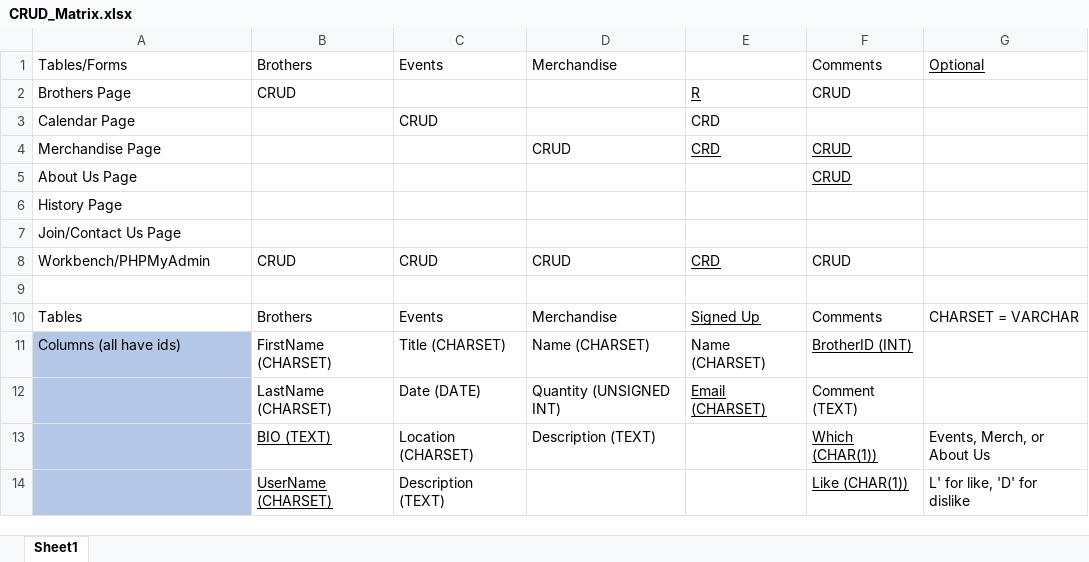
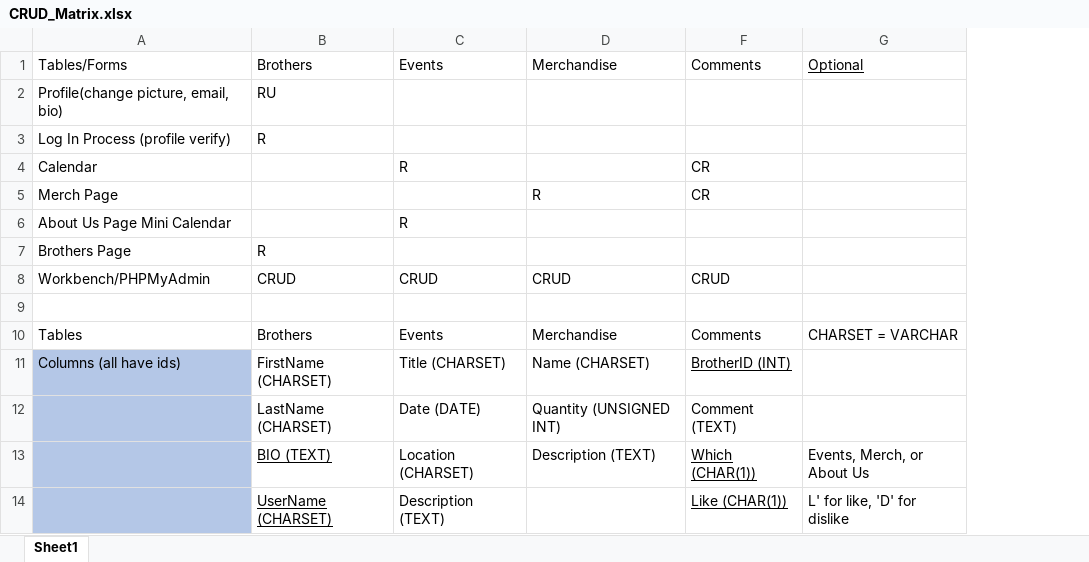
Before and after one commit to imoiwm/PMASinfonia, an Excel workbook: sql/CRUD_Matrix.xlsx, sheet Sheet1, drawn as a sheet; only a part is shown; values as stored, in another font and other column widths than the file's, no borders; table styles not drawn; removed rows and columns are numbered as before the commit, all else as after; the diff names each change by its address in the sheet, - before the commit and + after, or states it on an @@ line.

Commit message:
Updated CRUD Matrix

```diff
--- a/sql/CRUD_Matrix.xlsx (sheet Sheet1)
+++ b/sql/CRUD_Matrix.xlsx (sheet Sheet1)
@@ column E hidden, rows 1-2: Signed Up | R; rows 8-12: CRD |  | Signed Up | Name (CHARSET) | Email (CHARSET) @@
+row 2: Profile(change picture, email, bio) | RU
+row 3: Log In Process (profile verify) | R
+row 4: Calendar |  | R |  | CR
+row 5: Merch Page |  |  | R | CR
+row 6: About Us Page Mini Calendar |  | R
-B7: CRUD
+B7: R
-F7: CRUD
+F7: (empty)
-row 3: Calendar Page |  | CRUD |  | CRD
-row 4: Merchandise Page |  |  | CRUD | CRD | CRUD
-row 5: About Us Page |  |  |  |  | CRUD
-row 6: History Page
-row 7: Join/Contact Us Page
```
